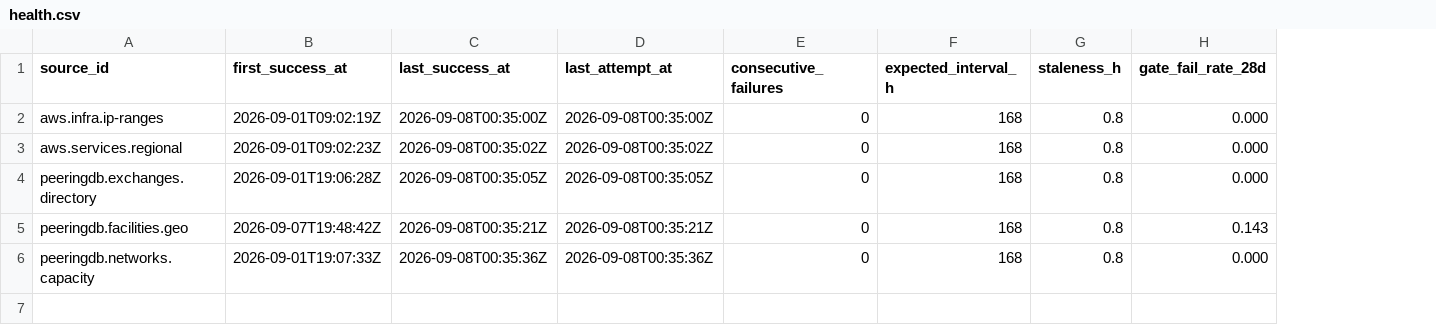
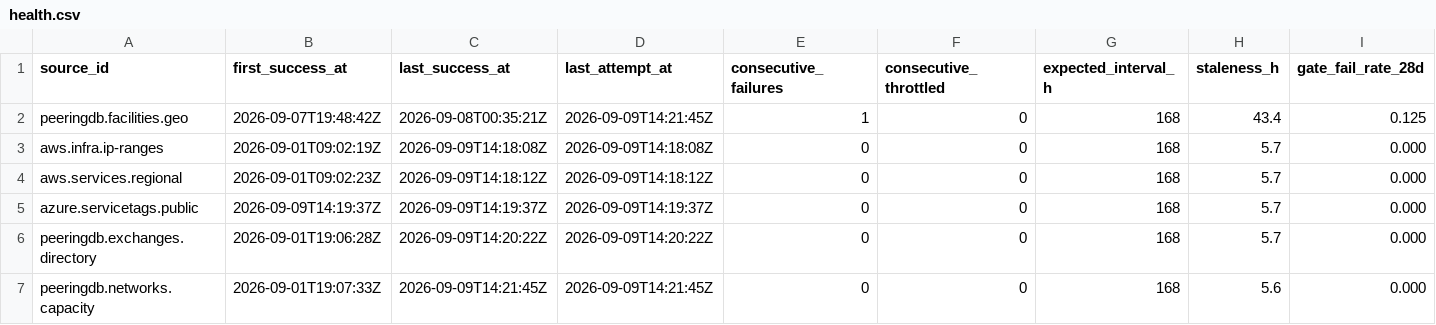
Before and after one commit to q3dresearch/wss-cloud-footprint, a CSV file: health/health.csv, drawn as a sheet; only a part is shown; removed rows and columns are numbered as before the commit, all else as after; rows hold the shown columns only; the diff names each change by its address in the sheet, - before the commit and + after, or states it on an @@ line.

```diff
--- a/health/health.csv
+++ b/health/health.csv
+column F (consecutive_throttled), rows 3-4: 0 | 0; rows 6-7: 0 | 0
+row 2: peeringdb.facilities.geo | 2026-09-07T19:48:42Z | 2026-09-08T00:35:21Z | 2026-09-09T14:21:45Z | 1 | 0 | 168 | 43.4 | 0.125
-C3 (last_success_at): 2026-09-08T00:35:00Z
+C3 (last_success_at): 2026-09-09T14:18:08Z
-D3 (last_attempt_at): 2026-09-08T00:35:00Z
+D3 (last_attempt_at): 2026-09-09T14:18:08Z
-H3:H4 (staleness_h): 0.8
+H3:H4 (staleness_h): 5.7
-C4 (last_success_at): 2026-09-08T00:35:02Z
+C4 (last_success_at): 2026-09-09T14:18:12Z
-D4 (last_attempt_at): 2026-09-08T00:35:02Z
+D4 (last_attempt_at): 2026-09-09T14:18:12Z
+row 5: azure.servicetags.public | 2026-09-09T14:19:37Z | 2026-09-09T14:19:37Z | 2026-09-09T14:19:37Z | 0 | 0 | 168 | 5.7 | 0.000
-C6 (last_success_at): 2026-09-08T00:35:05Z
+C6 (last_success_at): 2026-09-09T14:20:22Z
-D6 (last_attempt_at): 2026-09-08T00:35:05Z
+D6 (last_attempt_at): 2026-09-09T14:20:22Z
-H6 (staleness_h): 0.8
+H6 (staleness_h): 5.7
-row 5: peeringdb.facilities.geo | 2026-09-07T19:48:42Z | 2026-09-08T00:35:21Z | 2026-09-08T00:35:21Z | 0 | 168 | 0.8 | 0.143
-C7 (last_success_at): 2026-09-08T00:35:36Z
+C7 (last_success_at): 2026-09-09T14:21:45Z
-D7 (last_attempt_at): 2026-09-08T00:35:36Z
+D7 (last_attempt_at): 2026-09-09T14:21:45Z
-H7 (staleness_h): 0.8
+H7 (staleness_h): 5.6
```
Also changed, not shown: 5 other files.
